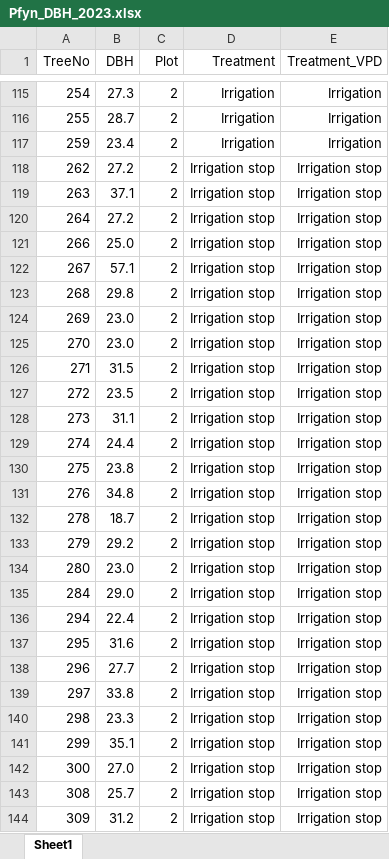
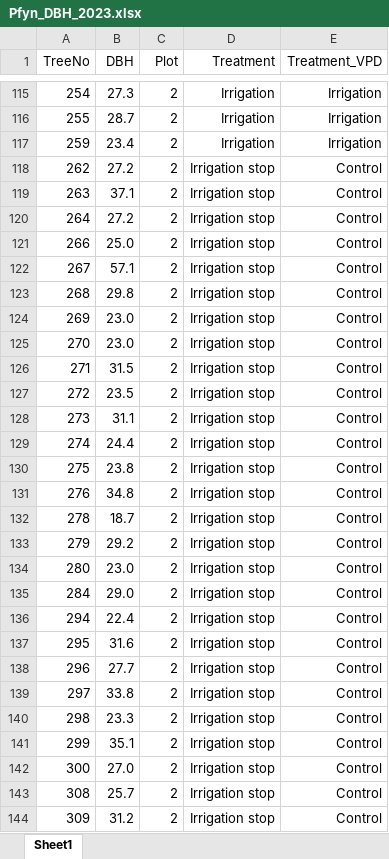
Before and after one commit to LouisGraup/DeepDrought, an Excel workbook: Data/Pfyn/Pfyn_DBH_2023.xlsx, sheet Sheet1, drawn as a sheet; only a part is shown, gaps mark what is left out; values as stored, in another font and other column widths than the file's, no borders; the diff covers the shown part only; the diff names each change by its address in the sheet, - before the commit and + after, or states it on an @@ line.

```diff
--- a/Data/Pfyn/Pfyn_DBH_2023.xlsx (sheet Sheet1)
+++ b/Data/Pfyn/Pfyn_DBH_2023.xlsx (sheet Sheet1)
-E118:E144 (Treatment_VPD): Irrigation stop
+E118:E144 (Treatment_VPD): Control
```
Also changed, not shown: 70 edited cells elsewhere in this sheet, 10 other files.
